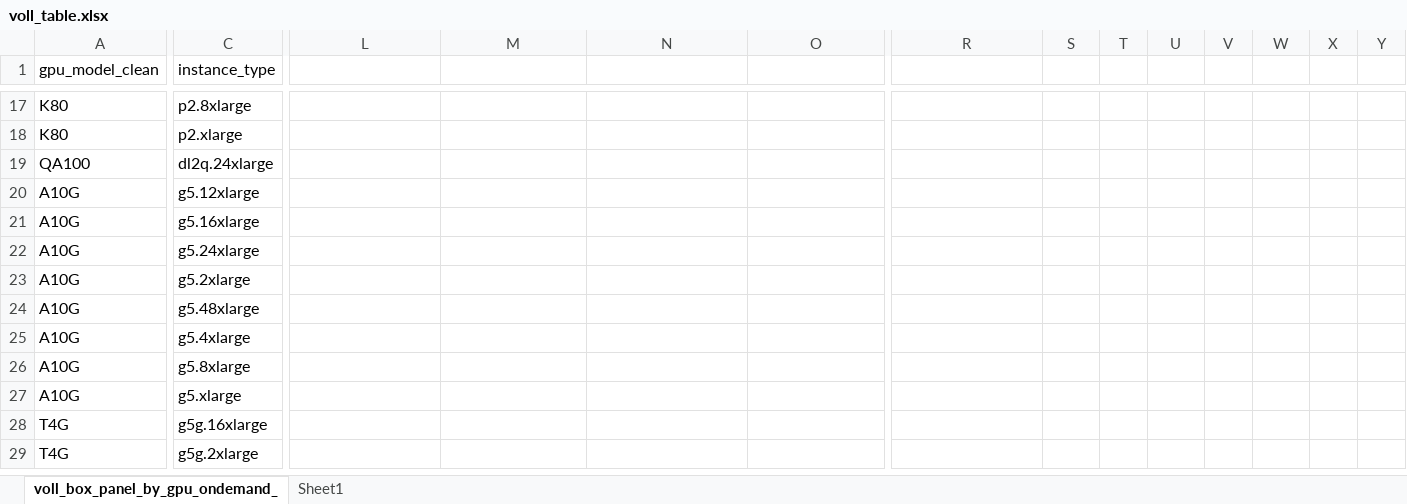
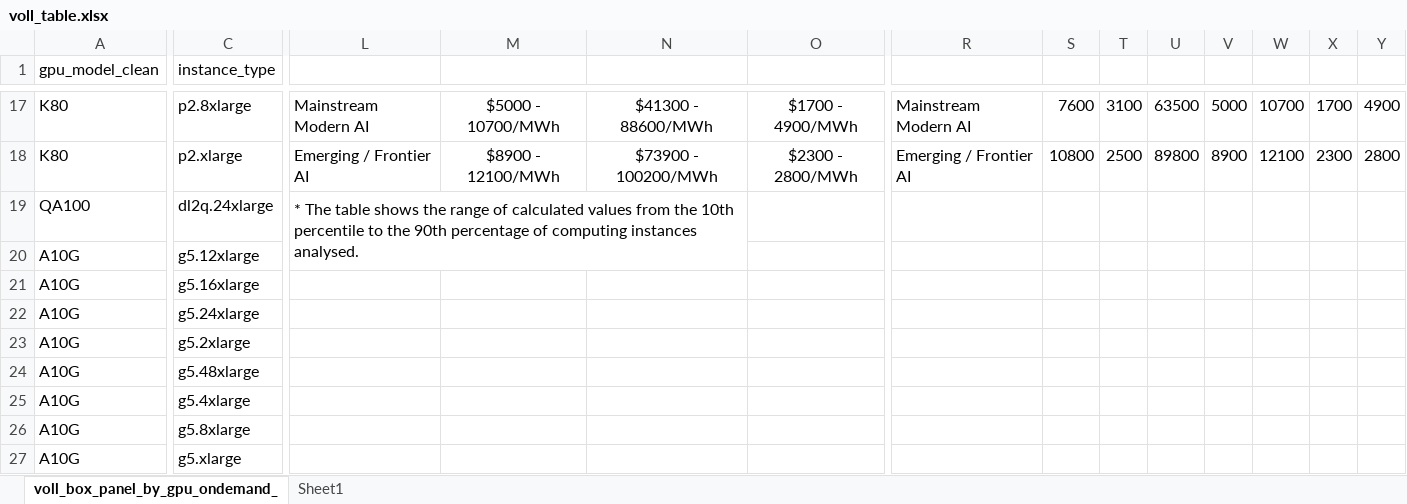
Before and after one commit to fnbillimor/valueofcomputeload, an Excel workbook: data/processed/instances/graphs/voll_table.xlsx, sheet voll_box_panel_by_gpu_ondemand_, drawn as a sheet; only a part is shown, gaps mark what is left out; the shorter side is filled out with more unchanged rows; values as stored, in another font and other column widths than the file's, no borders; the diff covers the shown part only; the diff names each change by its address in the sheet, - before the commit and + after, or states it on an @@ line.

```diff
--- a/data/processed/instances/graphs/voll_table.xlsx (sheet voll_box_panel_by_gpu_ondemand_)
+++ b/data/processed/instances/graphs/voll_table.xlsx (sheet voll_box_panel_by_gpu_ondemand_)
-L17: (empty)
+L17: Mainstream Modern AI
-M17: (empty)
+M17: $5000 - 10700/MWh
-N17: (empty)
+N17: $41300 - 88600/MWh
-O17: (empty)
+O17: $1700 - 4900/MWh
-R17: (empty)
+R17: Mainstream Modern AI
-S17: (empty)
+S17: 7600
-T17: (empty)
+T17: 3100
-U17: (empty)
+U17: 63500
-V17: (empty)
+V17: 5000
-W17: (empty)
+W17: 10700
-X17: (empty)
+X17: 1700
-Y17: (empty)
+Y17: 4900
-L18: (empty)
+L18: Emerging / Frontier AI
-M18: (empty)
+M18: $8900 - 12100/MWh
-N18: (empty)
+N18: $73900 - 100200/MWh
-O18: (empty)
+O18: $2300 - 2800/MWh
-R18: (empty)
+R18: Emerging / Frontier AI
-S18: (empty)
+S18: 10800
-T18: (empty)
+T18: 2500
-U18: (empty)
+U18: 89800
-V18: (empty)
+V18: 8900
-W18: (empty)
+W18: 12100
-X18: (empty)
+X18: 2300
-Y18: (empty)
+Y18: 2800
-L19: (empty)
+L19: * The table shows the range of calculated values from the 10th percentile to the 90th percentage of computing instances analysed.
+L19:N20 merged
```
Also changed, not shown: 53 edited cells and merged cells elsewhere in this sheet, 41 other files.
